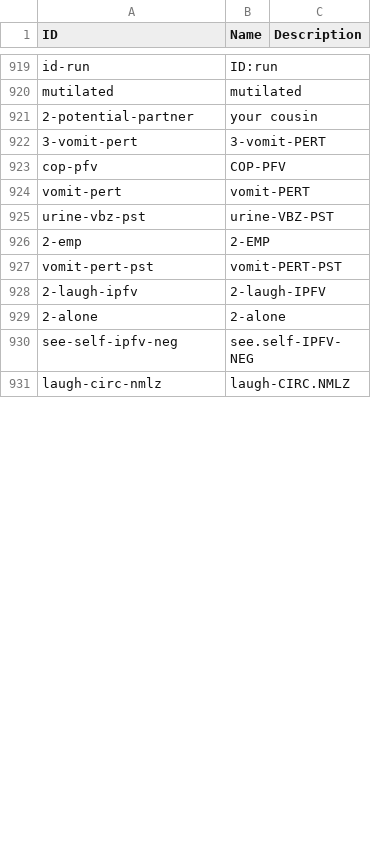
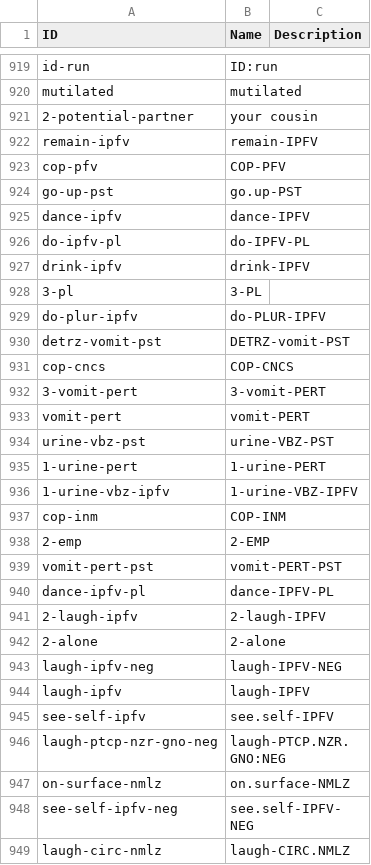
Before and after one commit to caribank/yawarana-corpus-cldf, a CSV file: cldf/parameters.csv, drawn as a sheet; only a part is shown, gaps mark what is left out; the diff covers the shown part only.

```diff
--- a/cldf/parameters.csv
+++ b/cldf/parameters.csv
@@ -921,10 +921,28 @@ mutilated,mutilated,
 2-potential-partner,your cousin,
+remain-ipfv,remain-IPFV,
+cop-pfv,COP-PFV,
+go-up-pst,go.up-PST,
+dance-ipfv,dance-IPFV,
+do-ipfv-pl,do-IPFV-PL,
+drink-ipfv,drink-IPFV,
+3-pl,3-PL,
+do-plur-ipfv,do-PLUR-IPFV,
+detrz-vomit-pst,DETRZ-vomit-PST,
+cop-cncs,COP-CNCS,
 3-vomit-pert,3-vomit-PERT,
-cop-pfv,COP-PFV,
 vomit-pert,vomit-PERT,
 urine-vbz-pst,urine-VBZ-PST,
+1-urine-pert,1-urine-PERT,
+1-urine-vbz-ipfv,1-urine-VBZ-IPFV,
+cop-inm,COP-INM,
 2-emp,2-EMP,
 vomit-pert-pst,vomit-PERT-PST,
+dance-ipfv-pl,dance-IPFV-PL,
 2-laugh-ipfv,2-laugh-IPFV,
 2-alone,2-alone,
+laugh-ipfv-neg,laugh-IPFV-NEG,
+laugh-ipfv,laugh-IPFV,
+see-self-ipfv,see.self-IPFV,
+laugh-ptcp-nzr-gno-neg,laugh-PTCP.NZR.GNO:NEG,
+on-surface-nmlz,on.surface-NMLZ,
 see-self-ipfv-neg,see.self-IPFV-NEG,
```
Also changed, not shown: 7 added rows and 1 moved row elsewhere in this file, cldf/forms.csv, cldf/media.csv, 7 other files.
